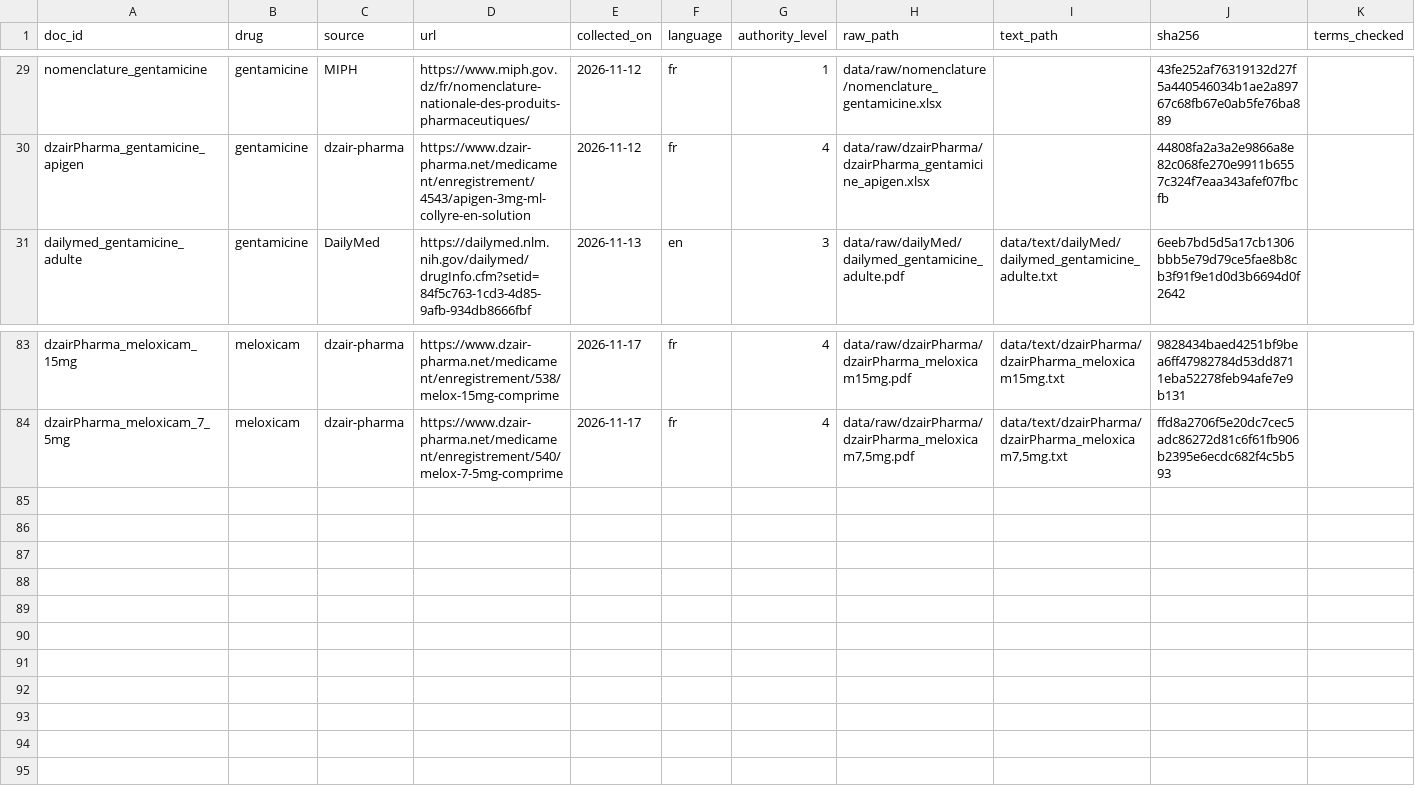
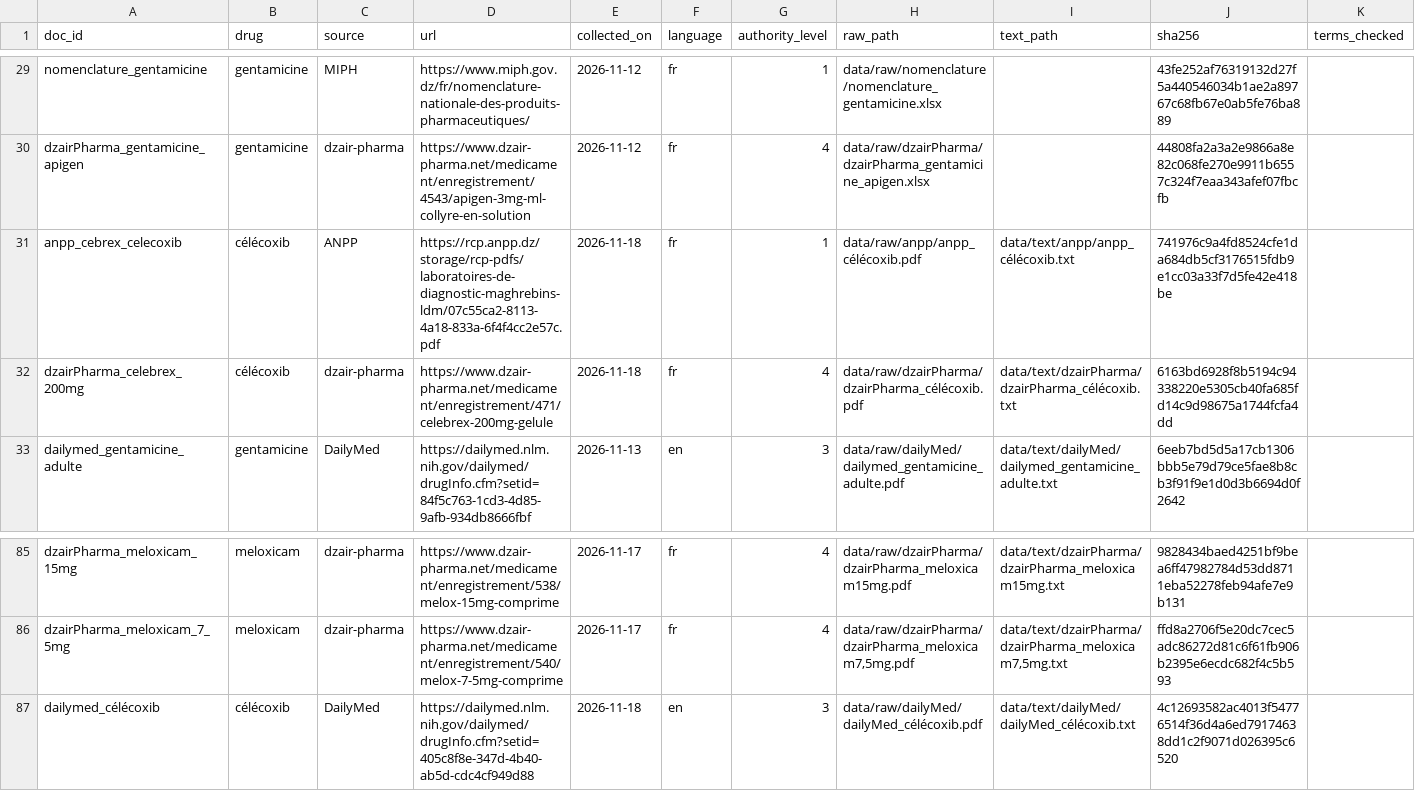
Before and after one commit to lynabenmelit/pharma, a CSV file: data/provenance.csv, drawn as a sheet; only a part is shown, gaps mark what is left out; rows hold the shown columns only; the diff names each change by its address in the sheet, - before the commit and + after, or states it on an @@ line.

Commit message:
heheeee, lgit dwa li malgatouch massa (célécoxib done)

```diff
--- a/data/provenance.csv
+++ b/data/provenance.csv
+row 31: anpp_cebrex_celecoxib | célécoxib | ANPP | https://rcp.anpp.dz/storage/rcp-pdfs/laboratoires-de-diagnostic-maghrebins-ldm/07c55ca2-8113-4a18-833a-6f4f4cc2e57c.pdf | 2026-11-18 | fr | 1 | data/raw/anpp/anpp_célécoxib.pdf | data/text/anpp/anpp_célécoxib.txt | 741976c9a4fd8524cfe1da684db5cf3176515fdb9e1cc03a33f7d5fe42e418be
+row 32: dzairPharma_celebrex_200mg | célécoxib | dzair-pharma | https://www.dzair-pharma.net/medicament/enregistrement/471/celebrex-200mg-gelule | 2026-11-18 | fr | 4 | data/raw/dzairPharma/dzairPharma_célécoxib.pdf | data/text/dzairPharma/dzairPharma_célécoxib.txt | 6163bd6928f8b5194c94338220e5305cb40fa685fd14c9d98675a1744fcfa4dd
+row 87: dailymed_célécoxib | célécoxib | DailyMed | https://dailymed.nlm.nih.gov/dailymed/drugInfo.cfm?setid=405c8f8e-347d-4b40-ab5d-cdc4cf949d88 | 2026-11-18 | en | 3 | data/raw/dailyMed/dailyMed_célécoxib.pdf | data/text/dailyMed/dailyMed_célécoxib.txt | 4c12693582ac4013f54776514f36d4a6ed79174638dd1c2f9071d026395c6520
```
Also changed, not shown: 11 other files.
